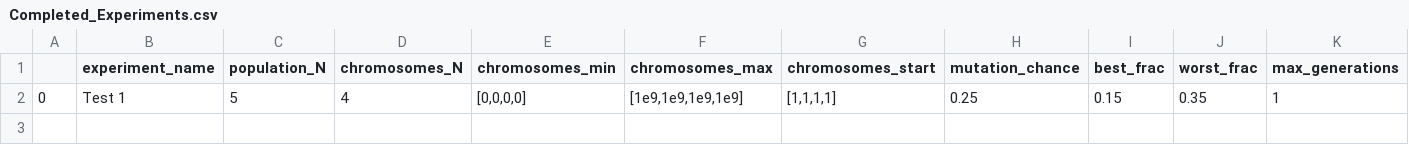
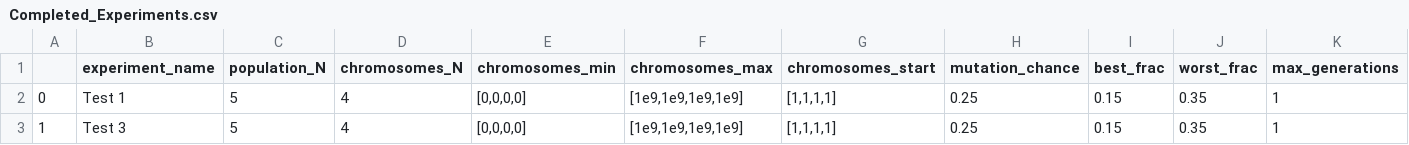
Before and after one commit to CaiWilliams/Experiment-Status, a CSV file: Completed_Experiments.csv, drawn as a sheet; only a part is shown; rows hold the shown columns only; the diff names each change by its address in the sheet, - before the commit and + after, or states it on an @@ line.

Commit message:
Experiment complete it 0.03 hrs

```diff
--- a/Completed_Experiments.csv
+++ b/Completed_Experiments.csv
+row 3: 1 | Test 3 | 5 | 4 | [0,0,0,0] | [1e9,1e9,1e9,1e9] | [1,1,1,1] | 0.25 | 0.15 | 0.35 | 1
```
Also changed, not shown: Queued_Experiments.csv, 8 other files.
